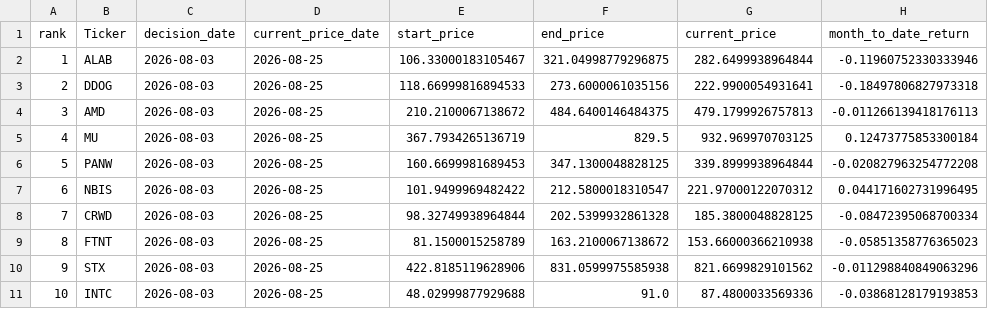
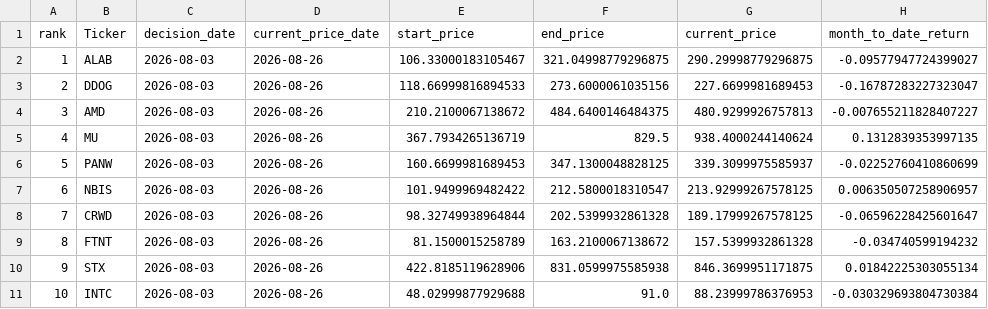
Before and after one commit to James1424/nasdaq100-momentum-ranking, a CSV file: output/latest_nasdaq100_4m_momentum_top10.csv, drawn as a sheet; only a part is shown; the diff names each change by its address in the sheet, - before the commit and + after, or states it on an @@ line.

```diff
--- a/output/latest_nasdaq100_4m_momentum_top10.csv
+++ b/output/latest_nasdaq100_4m_momentum_top10.csv
-D2:D11 (current_price_date): 2026-08-25
+D2:D11 (current_price_date): 2026-08-26
-G2 (current_price): 282.6499938964844
+G2 (current_price): 290.29998779296875
-H2 (month_to_date_return): -0.11960752330333946
+H2 (month_to_date_return): -0.09577947724399027
-G3 (current_price): 222.9900054931641
+G3 (current_price): 227.6699981689453
-H3 (month_to_date_return): -0.18497806827973318
+H3 (month_to_date_return): -0.16787283227323047
-G4 (current_price): 479.1799926757813
+G4 (current_price): 480.9299926757813
-H4 (month_to_date_return): -0.011266139418176113
+H4 (month_to_date_return): -0.007655211828407227
-G5 (current_price): 932.969970703125
+G5 (current_price): 938.4000244140624
-H5 (month_to_date_return): 0.12473775853300184
+H5 (month_to_date_return): 0.1312839353997135
-G6 (current_price): 339.8999938964844
+G6 (current_price): 339.3099975585937
-H6 (month_to_date_return): -0.020827963254772208
+H6 (month_to_date_return): -0.02252760410860699
-G7 (current_price): 221.97000122070312
+G7 (current_price): 213.92999267578125
-H7 (month_to_date_return): 0.044171602731996495
+H7 (month_to_date_return): 0.006350507258906957
-G8 (current_price): 185.3800048828125
+G8 (current_price): 189.17999267578125
-H8 (month_to_date_return): -0.08472395068700334
+H8 (month_to_date_return): -0.06596228425601647
-G9 (current_price): 153.66000366210938
+G9 (current_price): 157.5399932861328
-H9 (month_to_date_return): -0.05851358776365023
+H9 (month_to_date_return): -0.034740599194232
-G10 (current_price): 821.6699829101562
+G10 (current_price): 846.3699951171875
-H10 (month_to_date_return): -0.011298840849063296
+H10 (month_to_date_return): 0.01842225303055134
-G11 (current_price): 87.4800033569336
+G11 (current_price): 88.23999786376953
-H11 (month_to_date_return): -0.03868128179193853
+H11 (month_to_date_return): -0.030329693804730384
```
Also changed, not shown: output/latest_nasdaq100_3m_momentum_top10.csv, output/latest_nasdaq100_5m_momentum_top10.csv, 5 other files.
